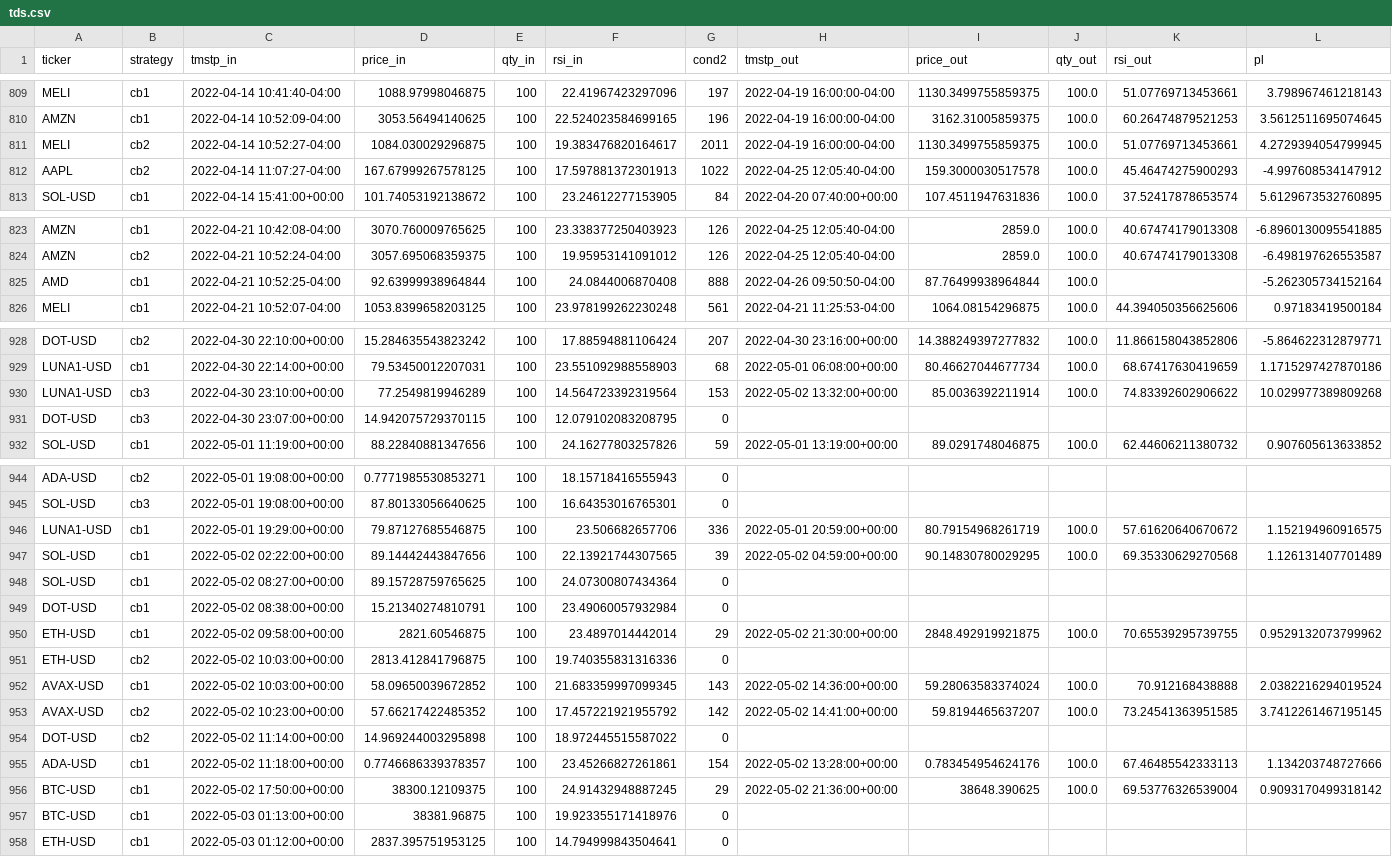
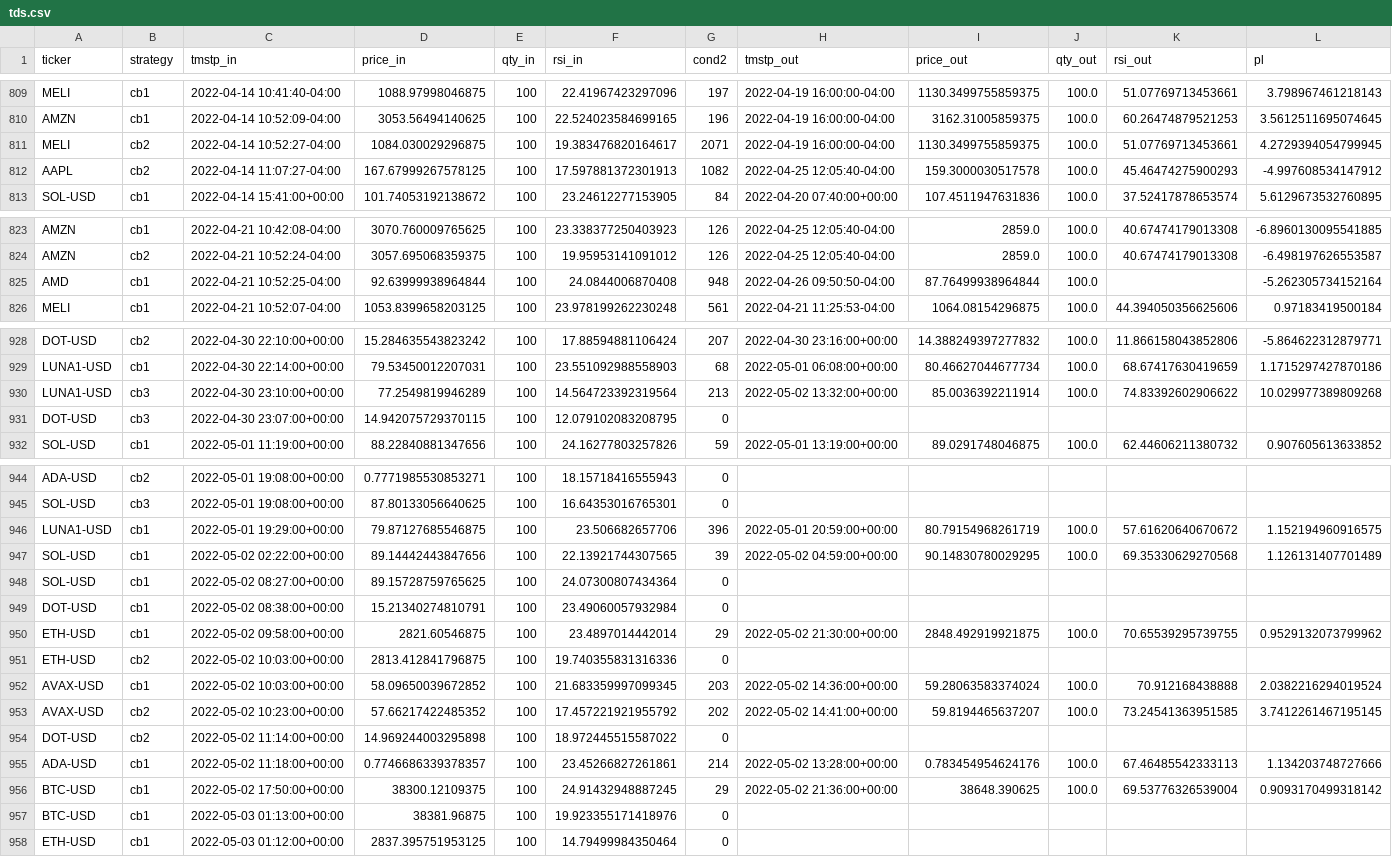
Before and after one commit to sjuanandres0/Chewbacca, a CSV file: tds.csv, drawn as a sheet; only a part is shown, gaps mark what is left out; the diff covers the shown part only.

```diff
--- a/tds.csv
+++ b/tds.csv
@@ -810,4 +810,4 @@ MELI,cb1,2022-04-14 10:41:40-04:00,1088.97998046875,100,22.41967423297096,197,20
 AMZN,cb1,2022-04-14 10:52:09-04:00,3053.56494140625,100,22.524023584699165,196,2022-04-19 16:00:00-04:00,3162.31005859375,100.0,60.26474879521253,3.5612511695074645
-MELI,cb2,2022-04-14 10:52:27-04:00,1084.030029296875,100,19.383476820164617,2011,2022-04-19 16:00:00-04:00,1130.3499755859375,100.0,51.07769713453661,4.2729394054799945
-AAPL,cb2,2022-04-14 11:07:27-04:00,167.67999267578125,100,17.597881372301913,1022,2022-04-25 12:05:40-04:00,159.3000030517578,100.0,45.46474275900293,-4.997608534147912
+MELI,cb2,2022-04-14 10:52:27-04:00,1084.030029296875,100,19.383476820164617,2071,2022-04-19 16:00:00-04:00,1130.3499755859375,100.0,51.07769713453661,4.2729394054799945
+AAPL,cb2,2022-04-14 11:07:27-04:00,167.67999267578125,100,17.597881372301913,1082,2022-04-25 12:05:40-04:00,159.3000030517578,100.0,45.46474275900293,-4.997608534147912
 SOL-USD,cb1,2022-04-14 15:41:00+00:00,101.74053192138672,100,23.24612277153905,84,2022-04-20 07:40:00+00:00,107.4511947631836,100.0,37.52417878653574,5.6129673532760895
@@ -824,3 +824,3 @@ AMZN,cb1,2022-04-21 10:42:08-04:00,3070.760009765625,100,23.338377250403923,126,
 AMZN,cb2,2022-04-21 10:52:24-04:00,3057.695068359375,100,19.95953141091012,126,2022-04-25 12:05:40-04:00,2859.0,100.0,40.67474179013308,-6.498197626553587
-AMD,cb1,2022-04-21 10:52:25-04:00,92.63999938964844,100,24.0844006870408,888,2022-04-26 09:50:50-04:00,87.76499938964844,100.0,,-5.262305734152164
+AMD,cb1,2022-04-21 10:52:25-04:00,92.63999938964844,100,24.0844006870408,948,2022-04-26 09:50:50-04:00,87.76499938964844,100.0,,-5.262305734152164
 MELI,cb1,2022-04-21 10:52:07-04:00,1053.8399658203125,100,23.978199262230248,561,2022-04-21 11:25:53-04:00,1064.08154296875,100.0,44.394050356625606,0.97183419500184
@@ -929,3 +929,3 @@ DOT-USD,cb2,2022-04-30 22:10:00+00:00,15.284635543823242,100,17.88594881106424,2
 LUNA1-USD,cb1,2022-04-30 22:14:00+00:00,79.53450012207031,100,23.551092988558903,68,2022-05-01 06:08:00+00:00,80.46627044677734,100.0,68.67417630419659,1.1715297427870186
-LUNA1-USD,cb3,2022-04-30 23:10:00+00:00,77.2549819946289,100,14.564723392319564,153,2022-05-02 13:32:00+00:00,85.0036392211914,100.0,74.83392602906622,10.029977389809268
+LUNA1-USD,cb3,2022-04-30 23:10:00+00:00,77.2549819946289,100,14.564723392319564,213,2022-05-02 13:32:00+00:00,85.0036392211914,100.0,74.83392602906622,10.029977389809268
 DOT-USD,cb3,2022-04-30 23:07:00+00:00,14.942075729370115,100,12.079102083208795,0,,,,,
@@ -945,3 +945,3 @@ ADA-USD,cb2,2022-05-01 19:08:00+00:00,0.7771985530853271,100,18.15718416555943,0
 SOL-USD,cb3,2022-05-01 19:08:00+00:00,87.80133056640625,100,16.64353016765301,0,,,,,
-LUNA1-USD,cb1,2022-05-01 19:29:00+00:00,79.87127685546875,100,23.506682657706,336,2022-05-01 20:59:00+00:00,80.79154968261719,100.0,57.61620640670672,1.152194960916575
+LUNA1-USD,cb1,2022-05-01 19:29:00+00:00,79.87127685546875,100,23.506682657706,396,2022-05-01 20:59:00+00:00,80.79154968261719,100.0,57.61620640670672,1.152194960916575
 SOL-USD,cb1,2022-05-02 02:22:00+00:00,89.14442443847656,100,22.13921744307565,39,2022-05-02 04:59:00+00:00,90.14830780029295,100.0,69.35330629270568,1.126131407701489
@@ -951,8 +951,8 @@ ETH-USD,cb1,2022-05-02 09:58:00+00:00,2821.60546875,100,23.4897014442014,29,2022
 ETH-USD,cb2,2022-05-02 10:03:00+00:00,2813.412841796875,100,19.740355831316336,0,,,,,
-AVAX-USD,cb1,2022-05-02 10:03:00+00:00,58.09650039672852,100,21.683359997099345,143,2022-05-02 14:36:00+00:00,59.28063583374024,100.0,70.912168438888,2.0382216294019524
-AVAX-USD,cb2,2022-05-02 10:23:00+00:00,57.66217422485352,100,17.457221921955792,142,2022-05-02 14:41:00+00:00,59.8194465637207,100.0,73.24541363951585,3.7412261467195145
+AVAX-USD,cb1,2022-05-02 10:03:00+00:00,58.09650039672852,100,21.683359997099345,203,2022-05-02 14:36:00+00:00,59.28063583374024,100.0,70.912168438888,2.0382216294019524
+AVAX-USD,cb2,2022-05-02 10:23:00+00:00,57.66217422485352,100,17.457221921955792,202,2022-05-02 14:41:00+00:00,59.8194465637207,100.0,73.24541363951585,3.7412261467195145
 DOT-USD,cb2,2022-05-02 11:14:00+00:00,14.969244003295898,100,18.972445515587022,0,,,,,
-ADA-USD,cb1,2022-05-02 11:18:00+00:00,0.7746686339378357,100,23.45266827261861,154,2022-05-02 13:28:00+00:00,0.783454954624176,100.0,67.46485542333113,1.134203748727666
+ADA-USD,cb1,2022-05-02 11:18:00+00:00,0.7746686339378357,100,23.45266827261861,214,2022-05-02 13:28:00+00:00,0.783454954624176,100.0,67.46485542333113,1.134203748727666
 BTC-USD,cb1,2022-05-02 17:50:00+00:00,38300.12109375,100,24.91432948887245,29,2022-05-02 21:36:00+00:00,38648.390625,100.0,69.53776326539004,0.9093170499318142
 BTC-USD,cb1,2022-05-03 01:13:00+00:00,38381.96875,100,19.923355171418976,0,,,,,
-ETH-USD,cb1,2022-05-03 01:12:00+00:00,2837.395751953125,100,14.794999843504641,0,,,,,
+ETH-USD,cb1,2022-05-03 01:12:00+00:00,2837.395751953125,100,14.79499984350464,0,,,,,
```
Also changed, not shown: 12 edited cells elsewhere in this file.
